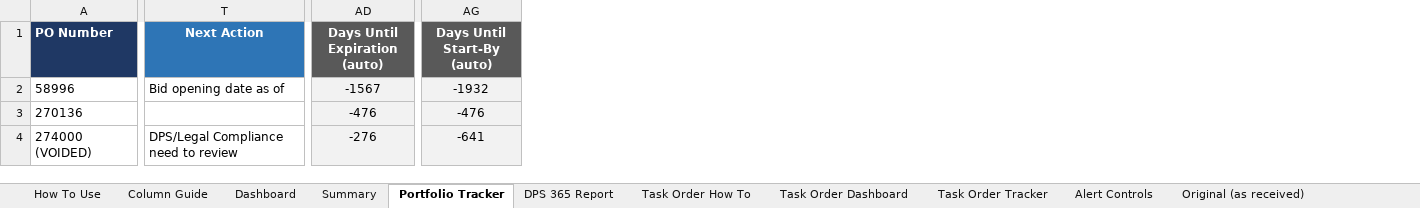
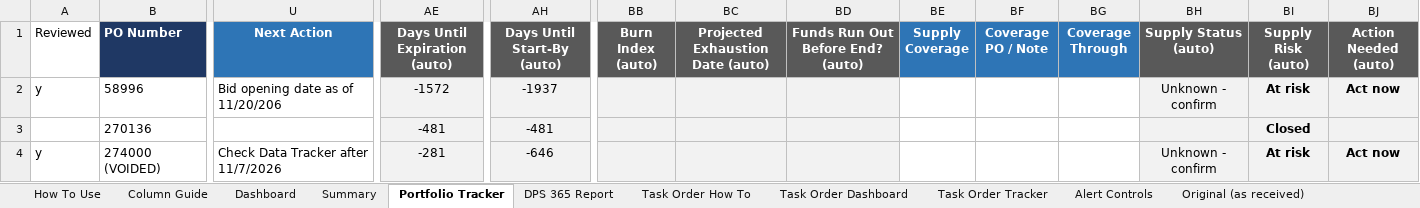
Before and after one commit to jhkirby2001-collab/Procurement-ai-tools, an Excel workbook: trackers/outputs/Contract_Tracker_2026_JHK3.xlsx, sheet Portfolio Tracker, drawn as a sheet; only a part is shown, gaps mark what is left out; values as stored, in another font and other column widths than the file's, no borders; charts and pictures and conditional formats not drawn; addresses are those after the commit; the diff covers the shown part only; the diff names each change by its address in the sheet, - before the commit and + after, or states it on an @@ line.

```diff
--- a/trackers/outputs/Contract_Tracker_2026_JHK3.xlsx (sheet Portfolio Tracker)
+++ b/trackers/outputs/Contract_Tracker_2026_JHK3.xlsx (sheet Portfolio Tracker)
+column A (Reviewed), rows 2-4: y |  | y
+column BB (Burn Index (auto)), empty
+column BC (Projected Exhaustion Date (auto)), empty
+column BD (Funds Run Out Before End? (auto)), empty
+column BE (Supply Coverage), empty
+column BF (Coverage PO / Note), empty
+column BG (Coverage Through), empty
+column BH (Supply Status (auto)), rows 2-4: Unknown - confirm |  | Unknown - confirm
+column BI (Supply Risk (auto)), rows 2-4: At risk | Closed | At risk
+column BJ (Action Needed (auto)), rows 2-4: Act now |  | Act now
-U2 (Next Action): Bid opening date as of
+U2 (Next Action): Bid opening date as of 11/20/206
-AE2 (Days Until Expiration (auto)): -1567
+AE2 (Days Until Expiration (auto)): -1572
-AH2 (Days Until Start-By (auto)): -1932
+AH2 (Days Until Start-By (auto)): -1937
-AE3 (Days Until Expiration (auto)): -476
+AE3 (Days Until Expiration (auto)): -481
-AH3 (Days Until Start-By (auto)): -476
+AH3 (Days Until Start-By (auto)): -481
-U4 (Next Action): DPS/Legal Compliance need to review
+U4 (Next Action): Check Data Tracker after 11/7/2026
-AE4 (Days Until Expiration (auto)): -276
+AE4 (Days Until Expiration (auto)): -281
-AH4 (Days Until Start-By (auto)): -641
+AH4 (Days Until Start-By (auto)): -646
```
Also changed, not shown: 525 edited cells elsewhere in this sheet, sheet Column Guide, sheet Dashboard, sheet Data Check, sheet DPS 365 Report, sheet Alert Controls, sheet Summary, 3 more sheets, formulas that keep their value, hidden cells, charts or pictures, 9 other files.
